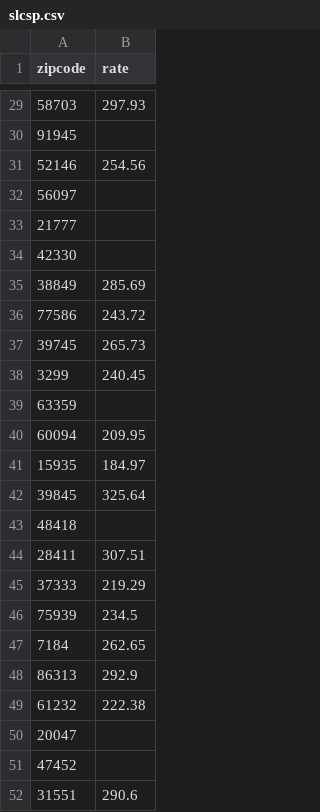
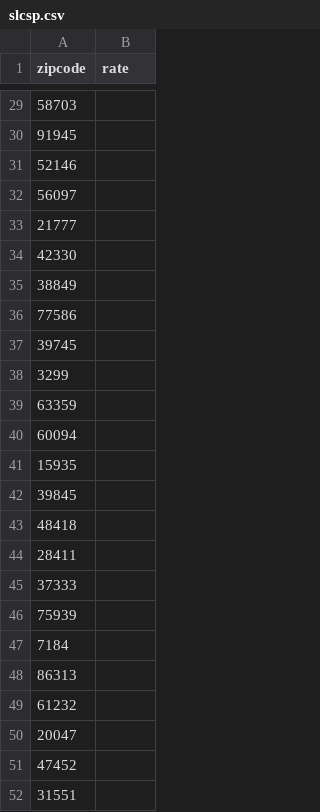
Before and after one commit to gizm00/slscp_problem, a CSV file: slcsp.csv, drawn as a sheet; only a part is shown, gaps mark what is left out; the diff covers the shown part only.

Commit message:
swapped single rate/same rate response to None

```diff
--- a/slcsp.csv
+++ b/slcsp.csv
@@ -29,4 +29,4 @@ zipcode,rate
-58703,297.93
+58703,
 91945,
-52146,254.56
+52146,
 56097,
@@ -34,19 +34,19 @@ zipcode,rate
 42330,
-38849,285.69
-77586,243.72
-39745,265.73
-3299,240.45
+38849,
+77586,
+39745,
+3299,
 63359,
-60094,209.95
-15935,184.97
-39845,325.64
+60094,
+15935,
+39845,
 48418,
-28411,307.51
-37333,219.29
-75939,234.5
-7184,262.65
-86313,292.9
-61232,222.38
+28411,
+37333,
+75939,
+7184,
+86313,
+61232,
 20047,
 47452,
-31551,290.6
+31551,
```
Also changed, not shown: 17 edited cells elsewhere in this file, 2 other files.
